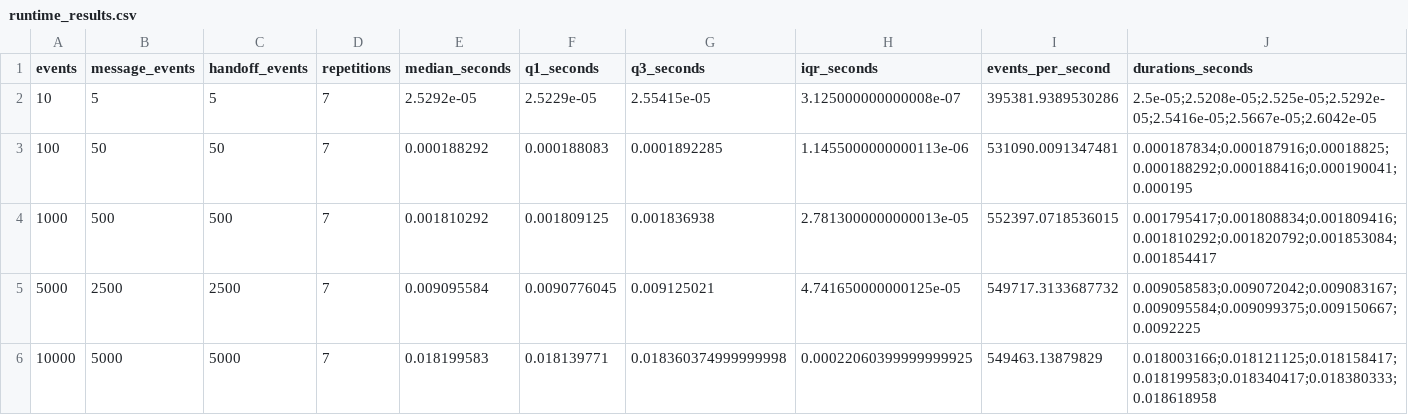
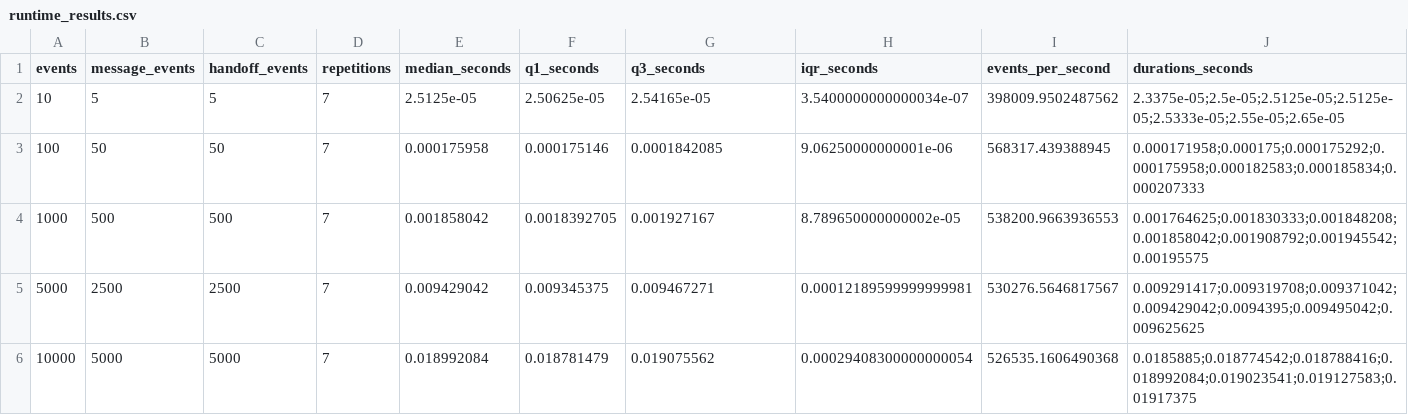
Before and after one commit to cero1979/coalgebraic-agent-swarms, a CSV file: experiments/results/runtime_results.csv, drawn as a sheet.

Commit message:
Freeze clean Array results and inspected submission

```diff
--- a/experiments/results/runtime_results.csv
+++ b/experiments/results/runtime_results.csv
@@ -1,6 +1,6 @@
 events,message_events,handoff_events,repetitions,median_seconds,q1_seconds,q3_seconds,iqr_seconds,events_per_second,durations_seconds
-10,5,5,7,2.5292e-05,2.5229e-05,2.55415e-05,3.125000000000008e-07,395381.9389530286,2.5e-05;2.5208e-05;2.525e-05;2.5292e-05;2.5416e-05;2.5667e-05;2.6042e-05
-100,50,50,7,0.000188292,0.000188083,0.0001892285,1.1455000000000113e-06,531090.0091347481,0.000187834;0.000187916;0.00018825;0.000188292;0.000188416;0.000190041;0.000195
-1000,500,500,7,0.001810292,0.001809125,0.001836938,2.7813000000000013e-05,552397.0718536015,0.001795417;0.001808834;0.001809416;0.001810292;0.001820792;0.001853084;0.001854417
-5000,2500,2500,7,0.009095584,0.0090776045,0.009125021,4.741650000000125e-05,549717.3133687732,0.009058583;0.009072042;0.009083167;0.009095584;0.009099375;0.009150667;0.0092225
-10000,5000,5000,7,0.018199583,0.018139771,0.018360374999999998,0.00022060399999999925,549463.13879829,0.018003166;0.018121125;0.018158417;0.018199583;0.018340417;0.018380333;0.018618958
+10,5,5,7,2.5125e-05,2.50625e-05,2.54165e-05,3.5400000000000034e-07,398009.9502487562,2.3375e-05;2.5e-05;2.5125e-05;2.5125e-05;2.5333e-05;2.55e-05;2.65e-05
+100,50,50,7,0.000175958,0.000175146,0.0001842085,9.06250000000001e-06,568317.439388945,0.000171958;0.000175;0.000175292;0.000175958;0.000182583;0.000185834;0.000207333
+1000,500,500,7,0.001858042,0.0018392705,0.001927167,8.789650000000002e-05,538200.9663936553,0.001764625;0.001830333;0.001848208;0.001858042;0.001908792;0.001945542;0.00195575
+5000,2500,2500,7,0.009429042,0.009345375,0.009467271,0.00012189599999999981,530276.5646817567,0.009291417;0.009319708;0.009371042;0.009429042;0.0094395;0.009495042;0.009625625
+10000,5000,5000,7,0.018992084,0.018781479,0.019075562,0.00029408300000000054,526535.1606490368,0.0185885;0.018774542;0.018788416;0.018992084;0.019023541;0.019127583;0.01917375
```
Also changed, not shown: 11 other files.
